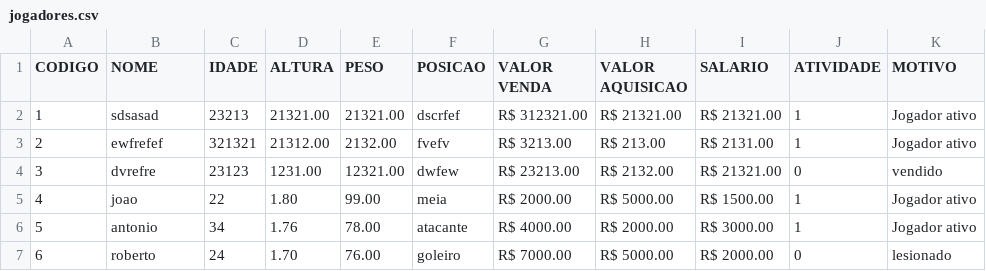
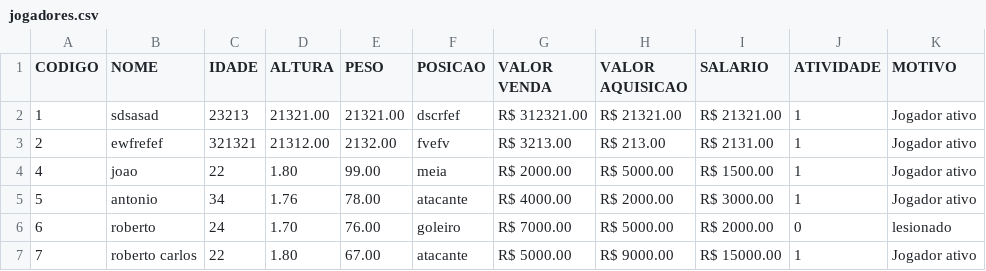
Before and after one commit to Gian-Maick/Trabalho_2_UFSC, a CSV file: jogadores.csv, drawn as a sheet; removed rows and columns are numbered as before the commit, all else as after; the diff names each change by its address in the sheet, - before the commit and + after, or states it on an @@ line.

```diff
--- a/jogadores.csv
+++ b/jogadores.csv
-row 4: 3 | dvrefre | 23123 | 1231.00 | 12321.00 | dwfew | R$ 23213.00 | R$ 2132.00 | R$ 21321.00 | 0 | vendido
+row 7: 7 | roberto carlos | 22 | 1.80 | 67.00 | atacante | R$ 5000.00 | R$ 9000.00 | R$ 15000.00 | 1 | Jogador ativo
```
Also changed, not shown: 24 other files.
